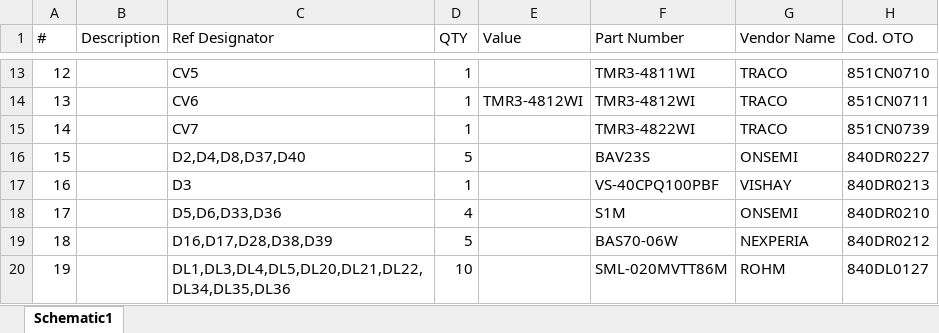
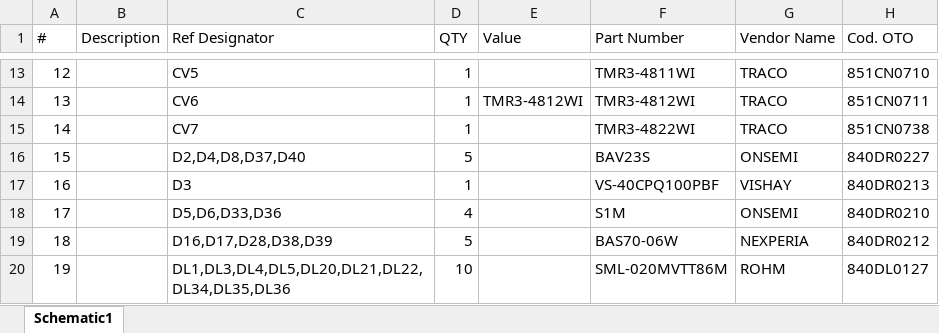
Before and after one commit to ClaudioPreti/Y98765_1234_Prova, an Excel workbook: OdP[Y62xxa]/DOC_COSTRUTTIVA/BOM/BOM_.xlsx, sheet Schematic1, drawn as a sheet; only a part is shown, gaps mark what is left out; values as stored, in another font and other column widths than the file's, no borders; the diff names each change by its address in the sheet, - before the commit and + after, or states it on an @@ line.

Commit message:
Aggiornata BOM/BOM_.xlsx

```diff
--- a/OdP[Y62xxa]/DOC_COSTRUTTIVA/BOM/BOM_.xlsx (sheet Schematic1)
+++ b/OdP[Y62xxa]/DOC_COSTRUTTIVA/BOM/BOM_.xlsx (sheet Schematic1)
-H15 (Cod. OTO): 851CN0739
+H15 (Cod. OTO): 851CN0738
```
